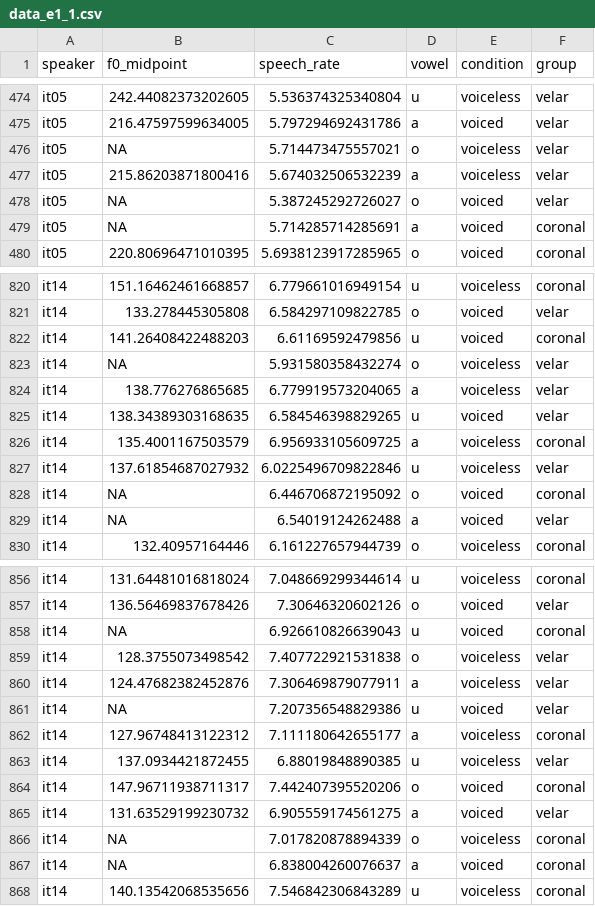
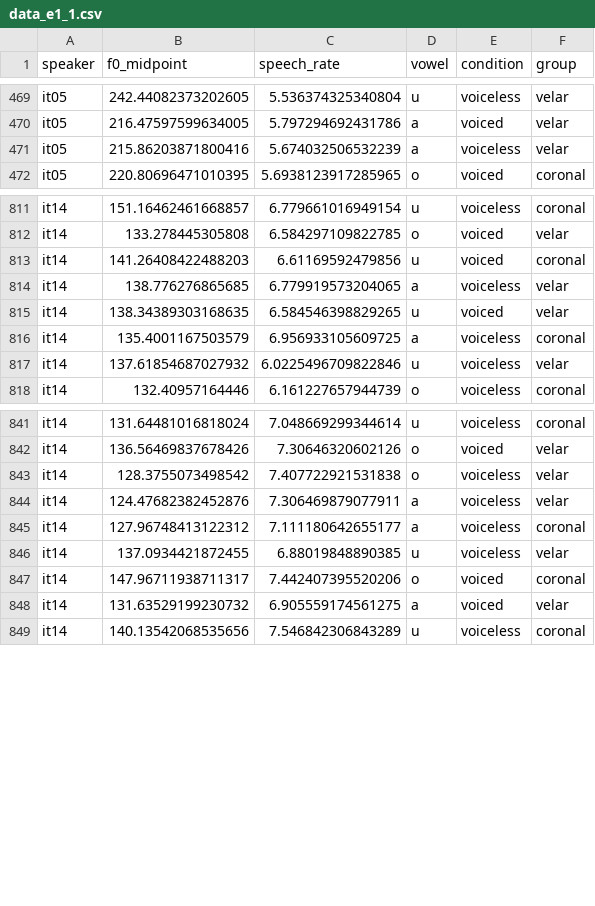
Before and after one commit to stefanocoretta/sqm1, a CSV file: data-raw/assessments/s1/data_e1_1.csv, drawn as a sheet; only a part is shown, gaps mark what is left out; the diff covers the shown part only; the diff names each change by its address in the sheet, - before the commit and + after, or states it on an @@ line.

Commit message:
♻️ - edit s1 data

```diff
--- a/data-raw/assessments/s1/data_e1_1.csv
+++ b/data-raw/assessments/s1/data_e1_1.csv
-row 476: it05 | NA | 5.714473475557021 | o | voiceless | velar
-row 478: it05 | NA | 5.387245292726027 | o | voiced | velar
-row 479: it05 | NA | 5.714285714285691 | a | voiced | coronal
-row 823: it14 | NA | 5.931580358432274 | o | voiceless | velar
-row 828: it14 | NA | 6.446706872195092 | o | voiced | coronal
-row 829: it14 | NA | 6.54019124262488 | a | voiced | velar
-row 858: it14 | NA | 6.926610826639043 | u | voiced | coronal
-row 861: it14 | NA | 7.207356548829386 | u | voiced | velar
-row 866: it14 | NA | 7.017820878894339 | o | voiceless | coronal
-row 867: it14 | NA | 6.838004260076637 | a | voiced | coronal
```
Also changed, not shown: 18 removed rows elsewhere in this file, data-raw/assessments/s1/data_e1_2.csv, data-raw/assessments/s1/data_e1_3.csv, 1 other file.
